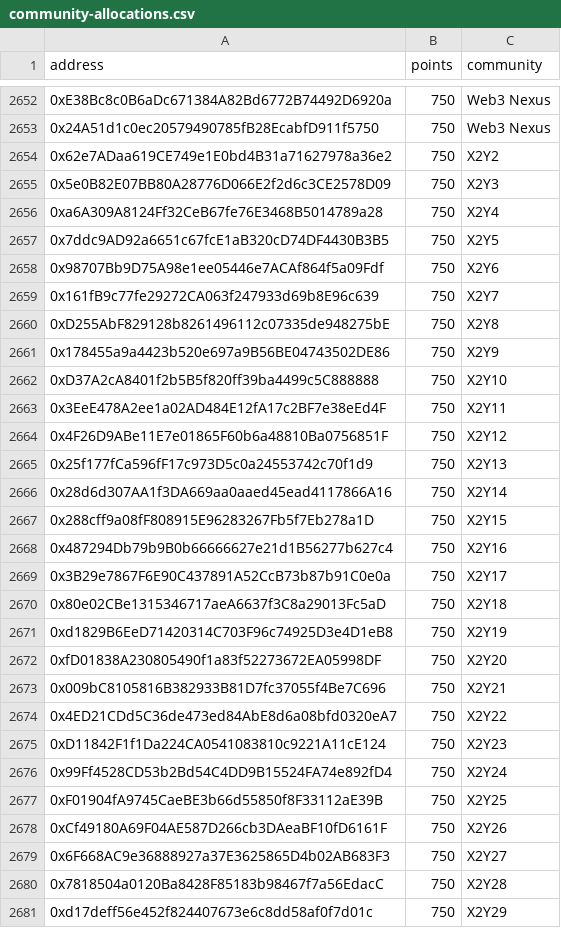
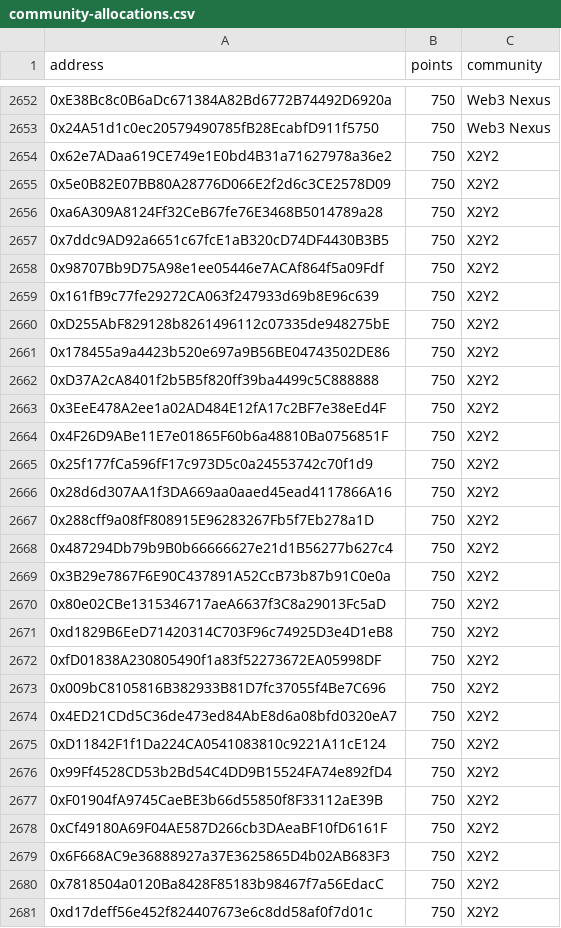
Before and after one commit to YakovlevEugen/yuzu-edu, a CSV file: data/community-allocations.csv, drawn as a sheet; only a part is shown, gaps mark what is left out; the diff covers the shown part only; the diff names each change by its address in the sheet, - before the commit and + after, or states it on an @@ line.

Commit message:
data: fix x2y2 allocation

```diff
--- a/data/community-allocations.csv
+++ b/data/community-allocations.csv
-C2655 (community): X2Y3
+C2655 (community): X2Y2
-C2656 (community): X2Y4
+C2656 (community): X2Y2
-C2657 (community): X2Y5
+C2657 (community): X2Y2
-C2658 (community): X2Y6
+C2658 (community): X2Y2
-C2659 (community): X2Y7
+C2659 (community): X2Y2
-C2660 (community): X2Y8
+C2660 (community): X2Y2
-C2661 (community): X2Y9
+C2661 (community): X2Y2
-C2662 (community): X2Y10
+C2662 (community): X2Y2
-C2663 (community): X2Y11
+C2663 (community): X2Y2
-C2664 (community): X2Y12
+C2664 (community): X2Y2
-C2665 (community): X2Y13
+C2665 (community): X2Y2
-C2666 (community): X2Y14
+C2666 (community): X2Y2
-C2667 (community): X2Y15
+C2667 (community): X2Y2
-C2668 (community): X2Y16
+C2668 (community): X2Y2
-C2669 (community): X2Y17
+C2669 (community): X2Y2
-C2670 (community): X2Y18
+C2670 (community): X2Y2
-C2671 (community): X2Y19
+C2671 (community): X2Y2
-C2672 (community): X2Y20
+C2672 (community): X2Y2
-C2673 (community): X2Y21
+C2673 (community): X2Y2
-C2674 (community): X2Y22
+C2674 (community): X2Y2
-C2675 (community): X2Y23
+C2675 (community): X2Y2
-C2676 (community): X2Y24
+C2676 (community): X2Y2
-C2677 (community): X2Y25
+C2677 (community): X2Y2
-C2678 (community): X2Y26
+C2678 (community): X2Y2
-C2679 (community): X2Y27
+C2679 (community): X2Y2
-C2680 (community): X2Y28
+C2680 (community): X2Y2
-C2681 (community): X2Y29
+C2681 (community): X2Y2
```
Also changed, not shown: 11 edited cells elsewhere in this file.
